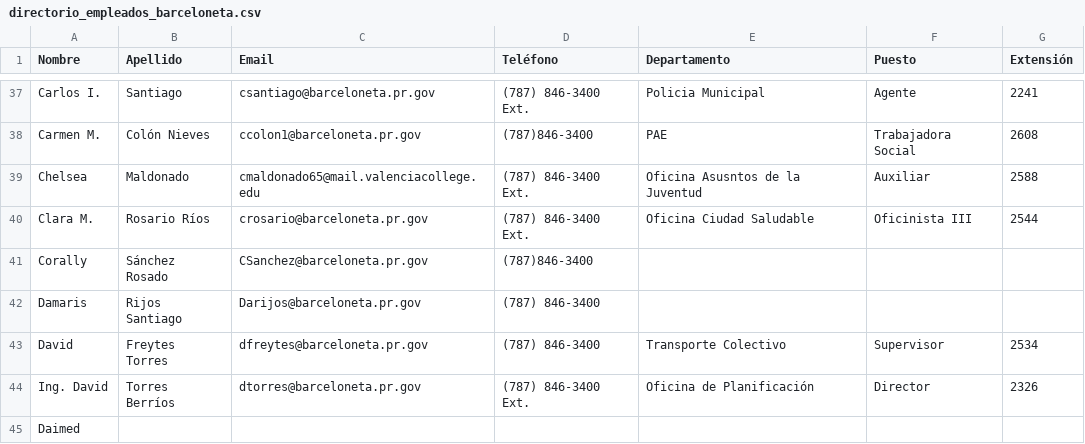
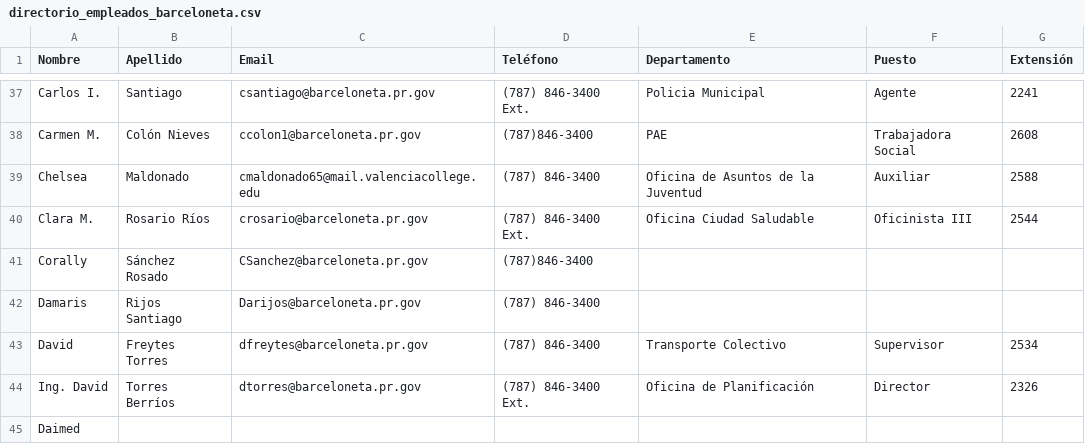
Before and after one commit to dannynieves750/Directorio-municipal, a CSV file: public/directorio_empleados_barceloneta.csv, drawn as a sheet; only a part is shown, gaps mark what is left out.

Commit message:
corrección de error en nombre

```diff
--- a/public/directorio_empleados_barceloneta.csv
+++ b/public/directorio_empleados_barceloneta.csv
@@ -38,3 +38,3 @@ Carlos I.,Santiago,csantiago@barceloneta.pr.gov,(787) 846-3400 Ext.,Policia Muni
 Carmen M.,Colón Nieves,ccolon1@barceloneta.pr.gov,(787)846-3400,PAE,Trabajadora Social,2608
-Chelsea,Maldonado,cmaldonado65@mail.valenciacollege.edu,(787) 846-3400 Ext.,Oficina Asusntos de la Juventud,Auxiliar,2588
+Chelsea,Maldonado,cmaldonado65@mail.valenciacollege.edu,(787) 846-3400,Oficina de Asuntos de la Juventud,Auxiliar,2588
 Clara M.,Rosario Ríos,crosario@barceloneta.pr.gov,(787) 846-3400 Ext.,Oficina Ciudad Saludable,Oficinista III,2544
```
